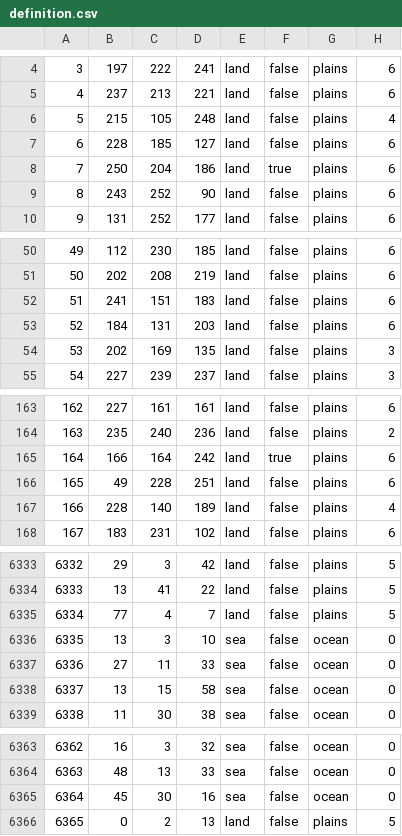
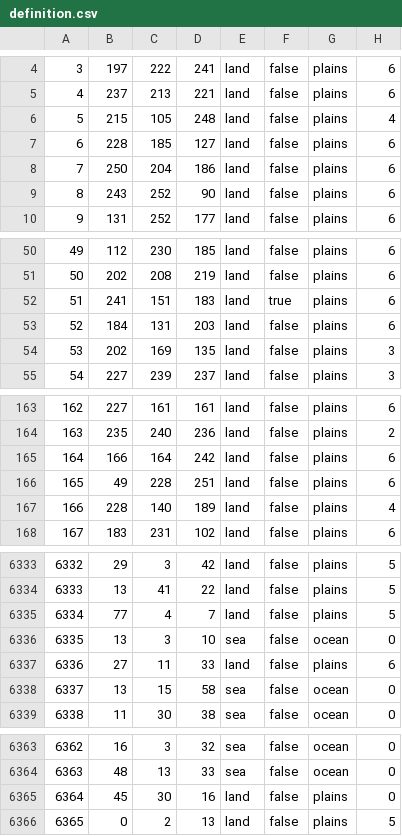
Before and after one commit to HerderDg/thelastdaysofpoland, a CSV file: map/definition.csv, drawn as a sheet; only a part is shown, gaps mark what is left out; the diff covers the shown part only.

```diff
--- a/map/definition.csv
+++ b/map/definition.csv
@@ -7,3 +7,3 @@
 6;228;185;127;land;false;plains;6
-7;250;204;186;land;true;plains;6
+7;250;204;186;land;false;plains;6
 8;243;252;90;land;false;plains;6
@@ -51,3 +51,3 @@
 50;202;208;219;land;false;plains;6
-51;241;151;183;land;false;plains;6
+51;241;151;183;land;true;plains;6
 52;184;131;203;land;false;plains;6
@@ -164,3 +164,3 @@
 163;235;240;236;land;false;plains;2
-164;166;164;242;land;true;plains;6
+164;166;164;242;land;false;plains;6
 165;49;228;251;land;false;plains;6
@@ -6336,3 +6336,3 @@
 6335;13;3;10;sea;false;ocean;0
-6336;27;11;33;sea;false;ocean;0
+6336;27;11;33;land;false;plains;6
 6337;13;15;58;sea;false;ocean;0
@@ -6364,3 +6364,3 @@
 6363;48;13;33;sea;false;ocean;0
-6364;45;30;16;sea;false;ocean;0
+6364;45;30;16;land;false;plains;0
 6365;0;2;13;land;false;plains;5
```
Also changed, not shown: 17 edited cells elsewhere in this file, 20 other files.
